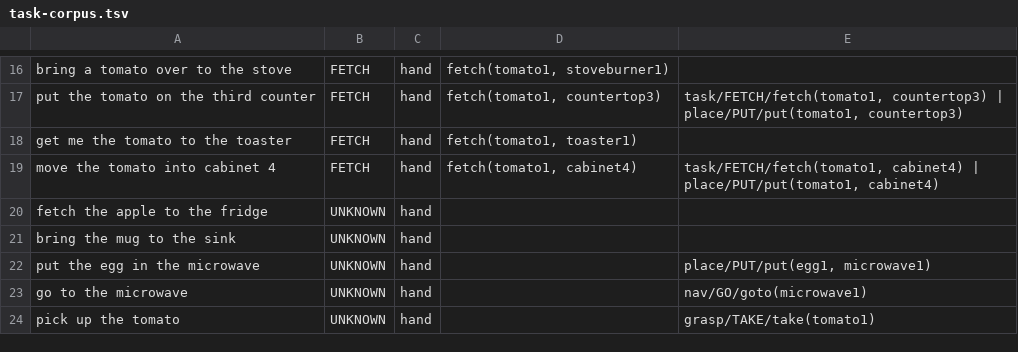
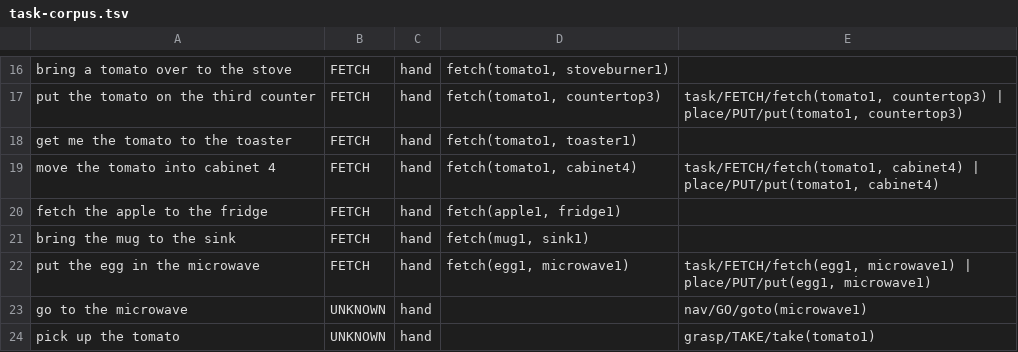
Before and after one commit to metis-lang-dev/metis-worlds, a TSV file: alfworld/domains/hier/task/task-corpus.tsv, drawn as a sheet; only a part is shown, gaps mark what is left out.

```diff
--- a/alfworld/domains/hier/task/task-corpus.tsv
+++ b/alfworld/domains/hier/task/task-corpus.tsv
@@ -19,5 +19,5 @@ get me the tomato to the toaster	FETCH	hand	fetch(tomato1, toaster1)
 move the tomato into cabinet 4	FETCH	hand	fetch(tomato1, cabinet4)	task/FETCH/fetch(tomato1, cabinet4) | place/PUT/put(tomato1, cabinet4)
-fetch the apple to the fridge	UNKNOWN	hand		
-bring the mug to the sink	UNKNOWN	hand		
-put the egg in the microwave	UNKNOWN	hand		place/PUT/put(egg1, microwave1)
+fetch the apple to the fridge	FETCH	hand	fetch(apple1, fridge1)	
+bring the mug to the sink	FETCH	hand	fetch(mug1, sink1)	
+put the egg in the microwave	FETCH	hand	fetch(egg1, microwave1)	task/FETCH/fetch(egg1, microwave1) | place/PUT/put(egg1, microwave1)
 go to the microwave	UNKNOWN	hand		nav/GO/goto(microwave1)
```
Also changed, not shown: 4 other files.
